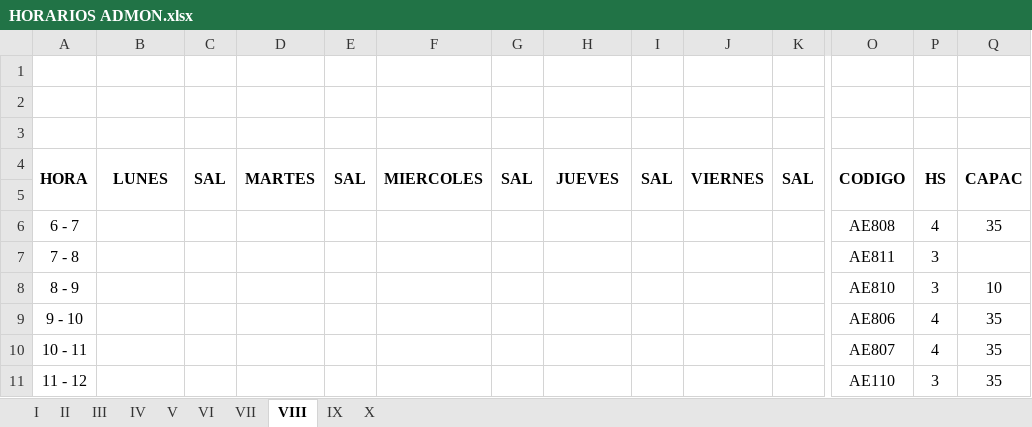
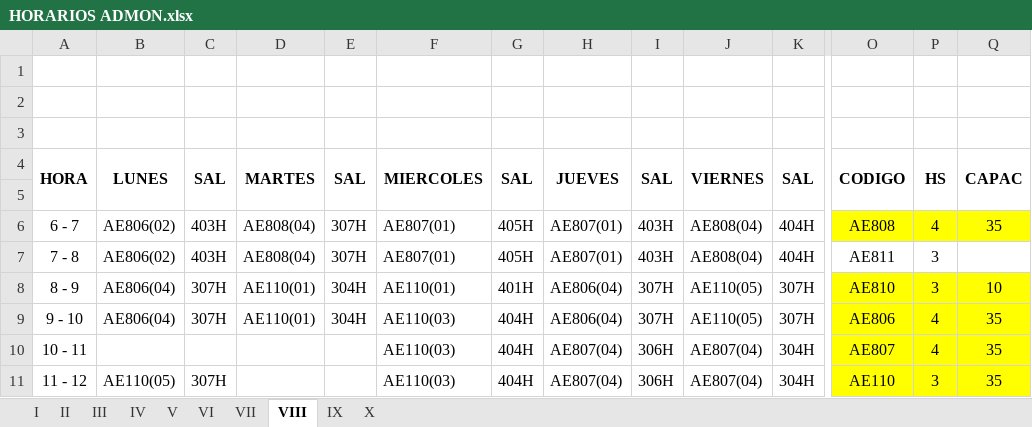
Before and after one commit to omairatapias/FACE, an Excel workbook: Administración/HORARIOS ADMON.xlsx, sheet VIII, drawn as a sheet; only a part is shown, gaps mark what is left out; values as stored, in another font and other column widths than the file's, no borders; removed rows and columns are numbered as before the commit, all else as after; rows hold the shown columns only; the diff covers the shown part only; the diff names each change by its address in the sheet, - before the commit and + after, or states it on an @@ line.

```diff
--- a/Administración/HORARIOS ADMON.xlsx (sheet VIII)
+++ b/Administración/HORARIOS ADMON.xlsx (sheet VIII)
-B6: (empty)
+B6: AE806(02)
-C6: (empty)
+C6: 403H
-D6: (empty)
+D6: AE808(04)
-E6: (empty)
+E6: 307H
-F6: (empty)
+F6: AE807(01)
-G6: (empty)
+G6: 405H
-H6: (empty)
+H6: AE807(01)
-I6: (empty)
+I6: 403H
-J6: (empty)
+J6: AE808(04)
-K6: (empty)
+K6: 404H
-O6:Q6 fill: none
+O6:Q6 fill: #FFFF00
-row 7: 7 - 8 |  |  |  |  |  |  |  |  |  |  | AE811 | 3
+row 7: 7 - 8 | AE806(02) | 403H | AE808(04) | 307H | AE807(01) | 405H | AE807(01) | 403H | AE808(04) | 404H | AE811 | 3
-B8:B9: (empty)
+B8:B9: AE806(04)
-C8:C9: (empty)
+C8:C9: 307H
-D8:D9: (empty)
+D8:D9: AE110(01)
-E8:E9: (empty)
+E8:E9: 304H
-F8: (empty)
+F8: AE110(01)
-G8: (empty)
+G8: 401H
-H8:H9: (empty)
+H8:H9: AE806(04)
-I8:I9: (empty)
+I8:I9: 307H
-J8:J9: (empty)
+J8:J9: AE110(05)
-K8:K9: (empty)
+K8:K9: 307H
-O8:Q11 fill: none
+O8:Q11 fill: #FFFF00
-F9:F11: (empty)
+F9:F11: AE110(03)
-G9:G11: (empty)
+G9:G11: 404H
-H10:H11: (empty)
+H10:H11: AE807(04)
-I10:I11: (empty)
+I10:I11: 306H
-J10:J11: (empty)
+J10:J11: AE807(04)
-K10:K11: (empty)
+K10:K11: 304H
-B11: (empty)
+B11: AE110(05)
-C11: (empty)
+C11: 307H
```
Also changed, not shown: 24 added rows, 4 removed rows and cell formats elsewhere in this sheet, sheet VI, sheet VII, sheet II, sheet V, sheet III, sheet IX, 2 more sheets.
